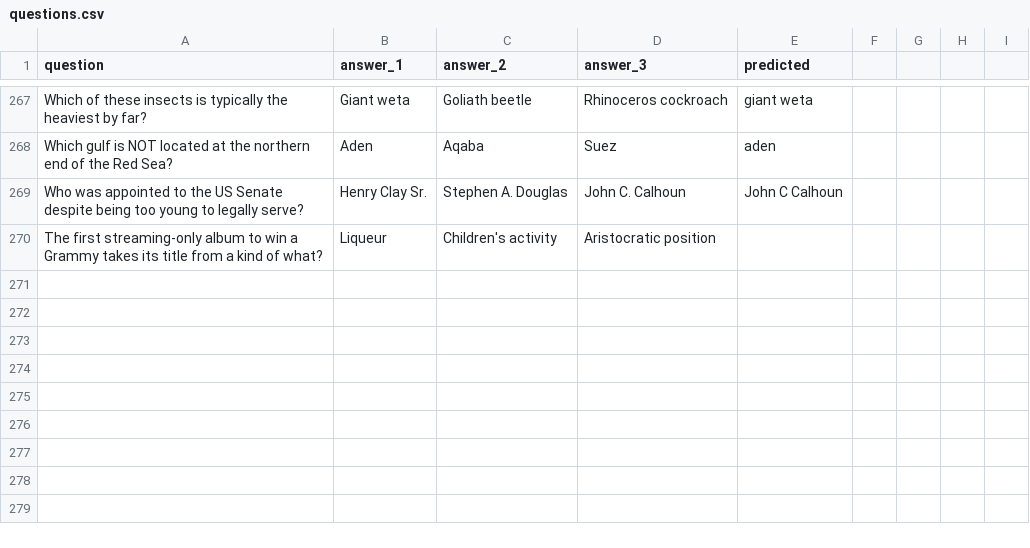
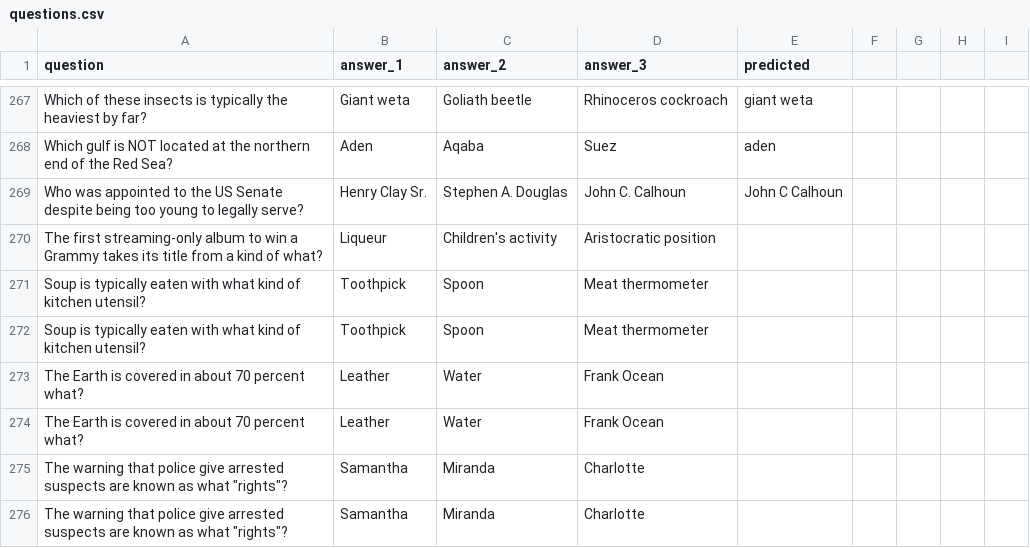
Before and after one commit to christopher-wong/hq-hint, a CSV file: questions.csv, drawn as a sheet; only a part is shown, gaps mark what is left out.

Commit message:
added first 2 questions

```diff
--- a/questions.csv
+++ b/questions.csv
@@ -270 +270,7 @@ Who was appointed to the US Senate despite being too young to legally serve?,Hen
 The first streaming-only album to win a Grammy takes its title from a kind of what?,Liqueur,Children's activity,Aristocratic position,
+Soup is typically eaten with what kind of kitchen utensil?,Toothpick,Spoon,Meat thermometer,
+Soup is typically eaten with what kind of kitchen utensil?,Toothpick,Spoon,Meat thermometer,
+The Earth is covered in about 70 percent what?,Leather,Water,Frank Ocean,
+The Earth is covered in about 70 percent what?,Leather,Water,Frank Ocean,
+"The warning that police give arrested suspects are known as what ""rights""?",Samantha,Miranda,Charlotte,
+"The warning that police give arrested suspects are known as what ""rights""?",Samantha,Miranda,Charlotte,
```
